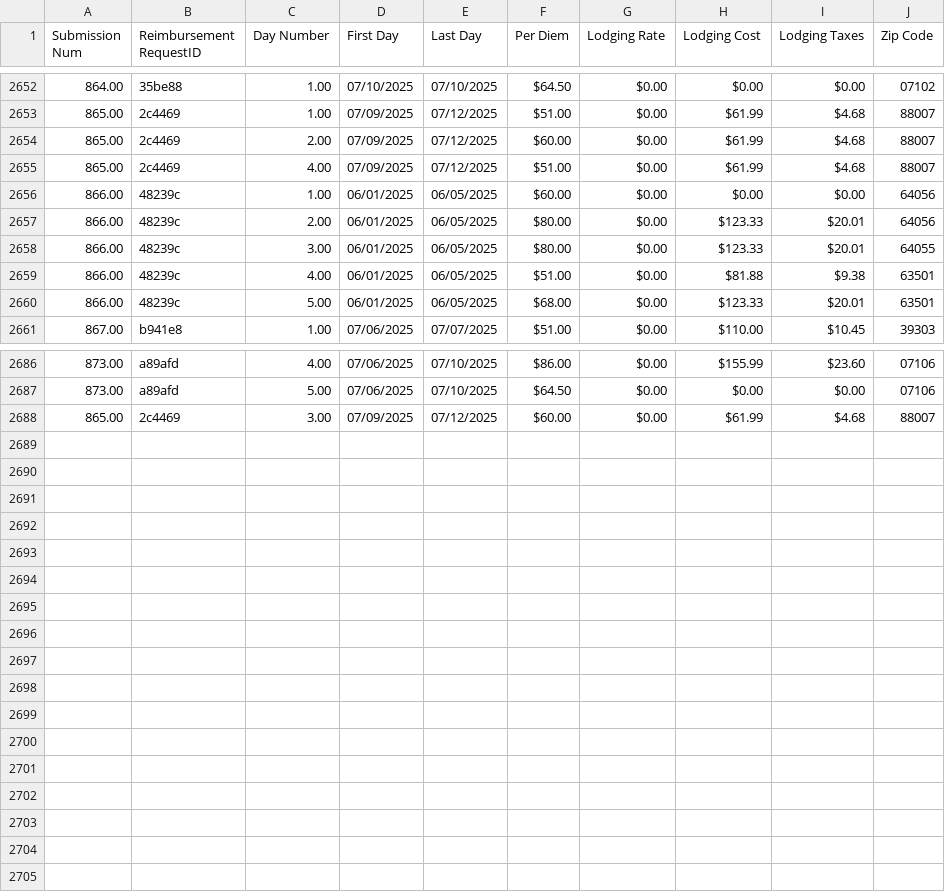
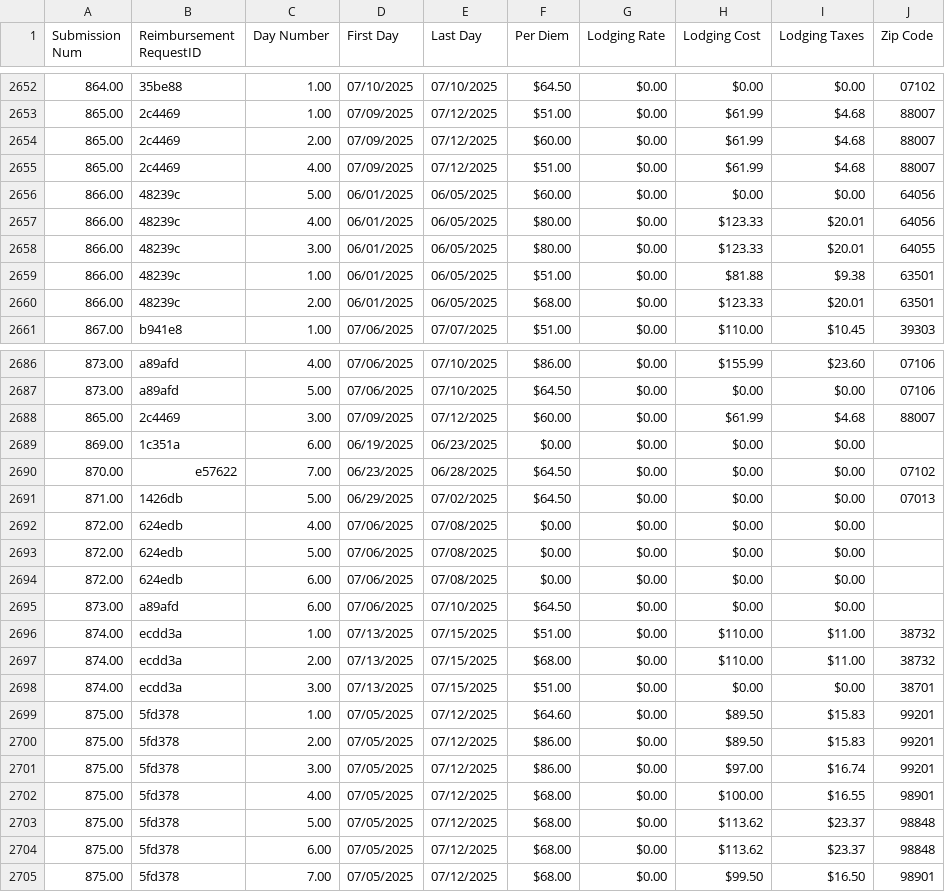
Before and after one commit to MalavikaKalani/Report-Automation-Tool, a CSV file: Live_Data_New_04_09(Per Diem).csv, drawn as a sheet; only a part is shown, gaps mark what is left out.

```diff
--- a/Live_Data_New_04_09(Per Diem).csv
+++ b/Live_Data_New_04_09(Per Diem).csv
@@ -2657,7 +2657,7 @@
 865.00,"2c4469",4.00,"07/09/2025","07/12/2025",$51.00,$0.00,$61.99,$4.68,"88007"
-866.00,"48239c",1.00,"06/01/2025","06/05/2025",$60.00,$0.00,$0.00,$0.00,"64056"
-866.00,"48239c",2.00,"06/01/2025","06/05/2025",$80.00,$0.00,$123.33,$20.01,"64056"
+866.00,"48239c",5.00,"06/01/2025","06/05/2025",$60.00,$0.00,$0.00,$0.00,"64056"
+866.00,"48239c",4.00,"06/01/2025","06/05/2025",$80.00,$0.00,$123.33,$20.01,"64056"
 866.00,"48239c",3.00,"06/01/2025","06/05/2025",$80.00,$0.00,$123.33,$20.01,"64055"
-866.00,"48239c",4.00,"06/01/2025","06/05/2025",$51.00,$0.00,$81.88,$9.38,"63501"
-866.00,"48239c",5.00,"06/01/2025","06/05/2025",$68.00,$0.00,$123.33,$20.01,"63501"
+866.00,"48239c",1.00,"06/01/2025","06/05/2025",$51.00,$0.00,$81.88,$9.38,"63501"
+866.00,"48239c",2.00,"06/01/2025","06/05/2025",$68.00,$0.00,$123.33,$20.01,"63501"
 867.00,"b941e8",1.00,"07/06/2025","07/07/2025",$51.00,$0.00,$110.00,$10.45,"39303"
@@ -2690 +2690,18 @@
 865.00,"2c4469",3.00,"07/09/2025","07/12/2025",$60.00,$0.00,$61.99,$4.68,"88007"
+869.00,"1c351a",6.00,"06/19/2025","06/23/2025",$0.00,$0.00,$0.00,$0.00,
+870.00,"e57622",7.00,"06/23/2025","06/28/2025",$64.50,$0.00,$0.00,$0.00,"07102"
+871.00,"1426db",5.00,"06/29/2025","07/02/2025",$64.50,$0.00,$0.00,$0.00,"07013"
+872.00,"624edb",4.00,"07/06/2025","07/08/2025",$0.00,$0.00,$0.00,$0.00,
+872.00,"624edb",5.00,"07/06/2025","07/08/2025",$0.00,$0.00,$0.00,$0.00,
+872.00,"624edb",6.00,"07/06/2025","07/08/2025",$0.00,$0.00,$0.00,$0.00,
+873.00,"a89afd",6.00,"07/06/2025","07/10/2025",$64.50,$0.00,$0.00,$0.00,
+874.00,"ecdd3a",1.00,"07/13/2025","07/15/2025",$51.00,$0.00,$110.00,$11.00,"38732"
+874.00,"ecdd3a",2.00,"07/13/2025","07/15/2025",$68.00,$0.00,$110.00,$11.00,"38732"
+874.00,"ecdd3a",3.00,"07/13/2025","07/15/2025",$51.00,$0.00,$0.00,$0.00,"38701"
+875.00,"5fd378",1.00,"07/05/2025","07/12/2025",$64.60,$0.00,$89.50,$15.83,"99201"
+875.00,"5fd378",2.00,"07/05/2025","07/12/2025",$86.00,$0.00,$89.50,$15.83,"99201"
+875.00,"5fd378",3.00,"07/05/2025","07/12/2025",$86.00,$0.00,$97.00,$16.74,"99201"
+875.00,"5fd378",4.00,"07/05/2025","07/12/2025",$68.00,$0.00,$100.00,$16.55,"98901"
+875.00,"5fd378",5.00,"07/05/2025","07/12/2025",$68.00,$0.00,$113.62,$23.37,"98848"
+875.00,"5fd378",6.00,"07/05/2025","07/12/2025",$68.00,$0.00,$113.62,$23.37,"98848"
+875.00,"5fd378",7.00,"07/05/2025","07/12/2025",$68.00,$0.00,$99.50,$16.50,"98901"
```
Also changed, not shown: Live_Data_New_04_09(All_Submissions).csv, Live_Data_New_04_09(Inspections).csv, 2 other files.
